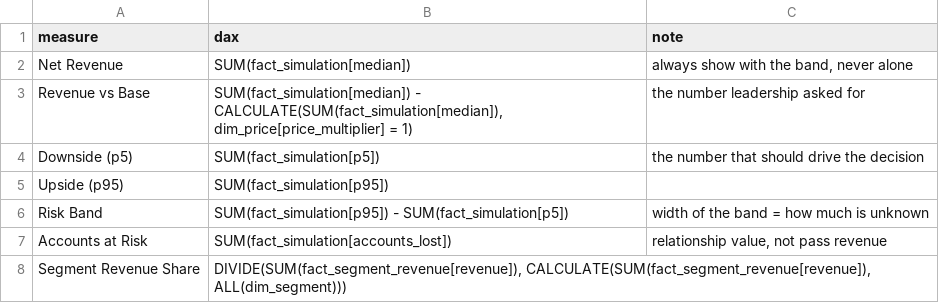
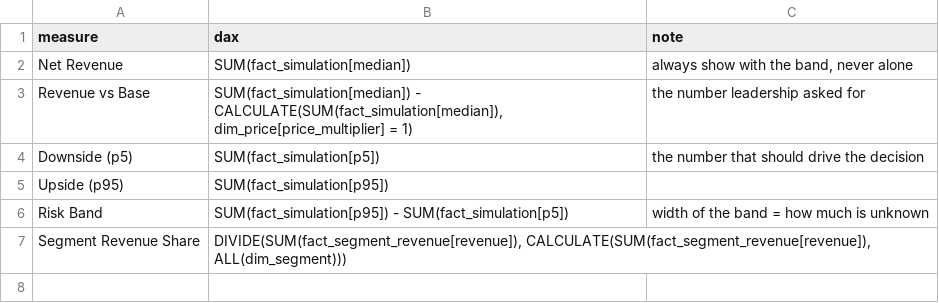
Before and after one commit to paforsey/data-science-portfolio, a CSV file: case-studies/international-roaming/data/powerbi/measures.csv, drawn as a sheet.

```diff
--- a/case-studies/international-roaming/data/powerbi/measures.csv
+++ b/case-studies/international-roaming/data/powerbi/measures.csv
@@ -6,3 +6,2 @@ Upside (p95),SUM(fact_simulation[p95]),
 Risk Band,SUM(fact_simulation[p95]) - SUM(fact_simulation[p5]),width of the band = how much is unknown
-Accounts at Risk,SUM(fact_simulation[accounts_lost]),"relationship value, not pass revenue"
 Segment Revenue Share,"DIVIDE(SUM(fact_segment_revenue[revenue]), CALCULATE(SUM(fact_segment_revenue[revenue]), ALL(dim_segment)))",
```
Also changed, not shown: 8 other files.
